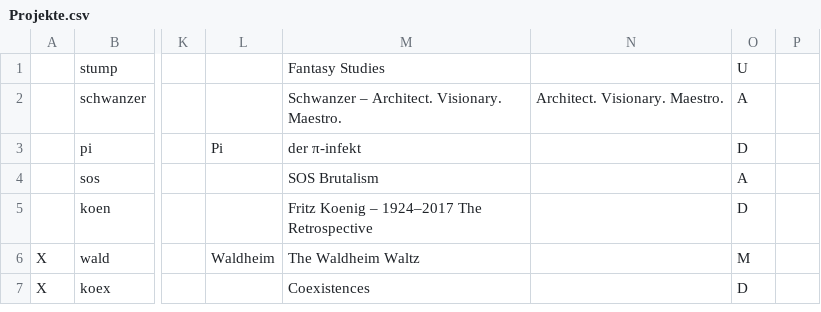
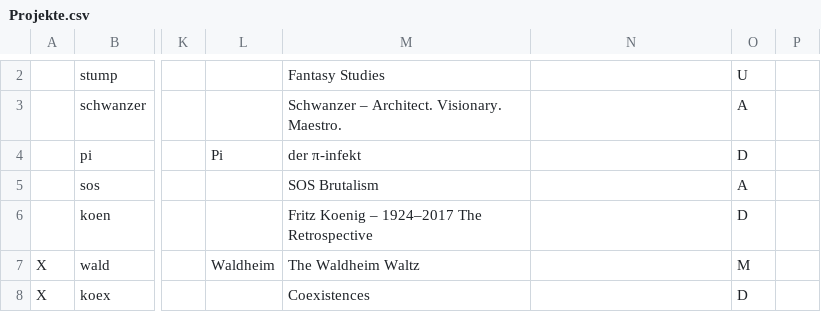
Before and after one commit to wwagner4/html-hp-k, a CSV file: src/main/input/Projekte.csv, drawn as a sheet; only a part is shown, gaps mark what is left out; addresses are those after the commit; the diff covers the shown part only; the diff names each change by its address in the sheet, - before the commit and + after, or states it on an @@ line.

```diff
--- a/src/main/input/Projekte.csv
+++ b/src/main/input/Projekte.csv
-N3: Architect. Visionary. Maestro.
+N3: (empty)
```
Also changed, not shown: 1 added row elsewhere in this file, 1 other file.
